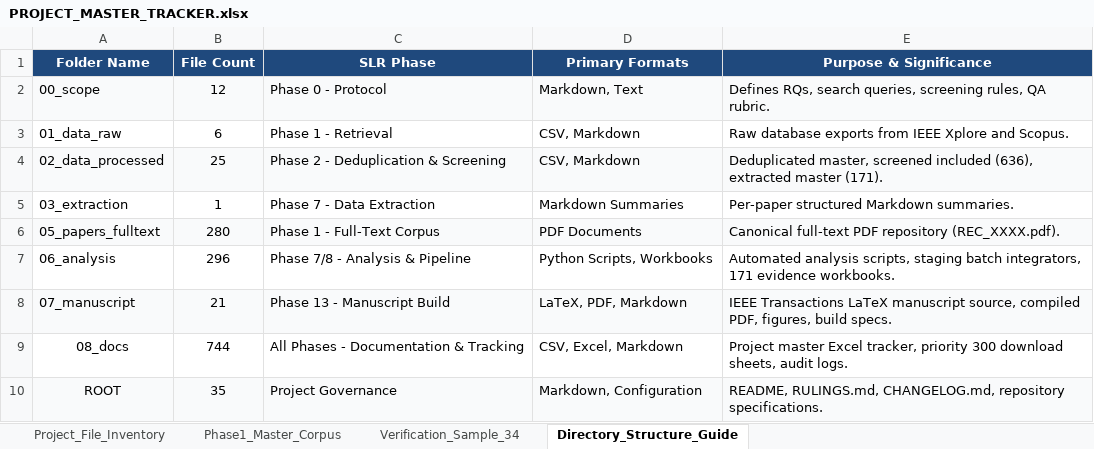
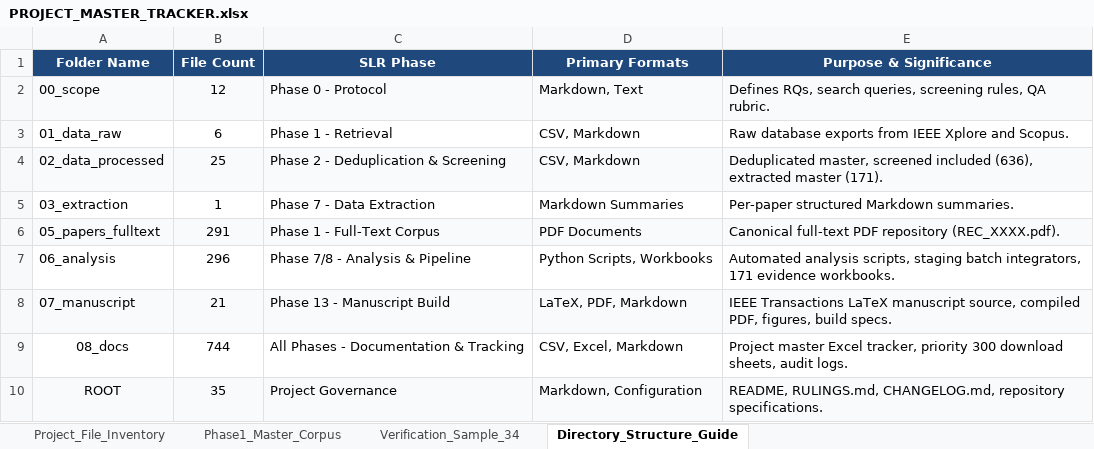
Before and after one commit to TheAbhishekraj/GPS_Denied_SLR, an Excel workbook: 08_docs/PROJECT_MASTER_TRACKER.xlsx, sheet Directory_Structure_Guide, drawn as a sheet; values as stored, in another font and other column widths than the file's, no borders; the diff names each change by its address in the sheet, - before the commit and + after, or states it on an @@ line.

Commit message:
tracker: sync counters to disk (F=291, Y=252, N=48); rename remaining CSV

```diff
--- a/08_docs/PROJECT_MASTER_TRACKER.xlsx (sheet Directory_Structure_Guide)
+++ b/08_docs/PROJECT_MASTER_TRACKER.xlsx (sheet Directory_Structure_Guide)
-B6 (File Count): 280
+B6 (File Count): 291
```
Also changed, not shown: sheet Phase1_Master_Corpus, sheet Project_File_Inventory, sheet Verification_Sample_34, 1 other file.
